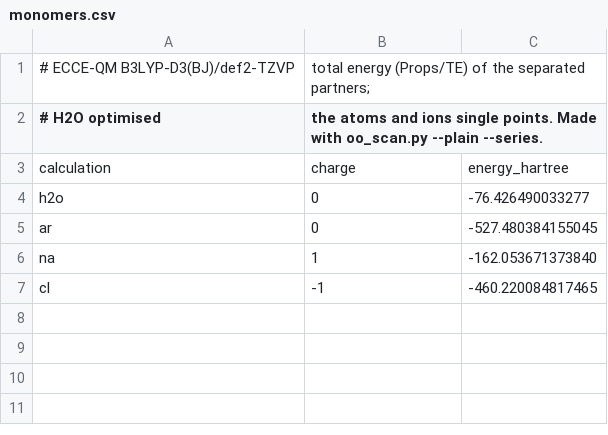
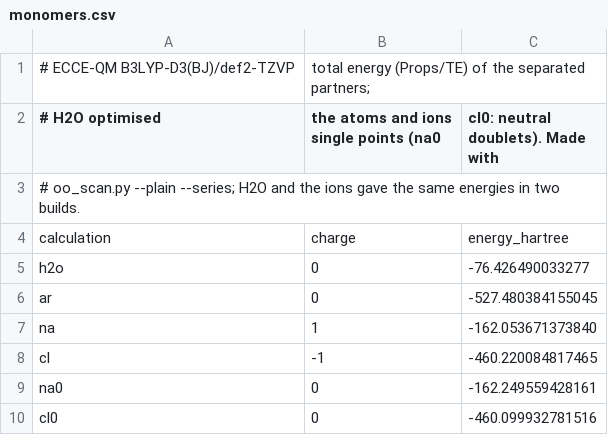
Before and after one commit to FriendsofECCE/ecce-by-example, a CSV file: calculations/hydrogen-bond/curves/monomers.csv, drawn as a sheet.

```diff
--- a/calculations/hydrogen-bond/curves/monomers.csv
+++ b/calculations/hydrogen-bond/curves/monomers.csv
@@ -1,3 +1,4 @@
 # ECCE-QM B3LYP-D3(BJ)/def2-TZVP, total energy (Props/TE) of the separated partners;
-# H2O optimised, the atoms and ions single points. Made with oo_scan.py --plain --series.
+# H2O optimised, the atoms and ions single points (na0, cl0: neutral doublets). Made with
+# oo_scan.py --plain --series; H2O and the ions gave the same energies in two builds.
 calculation,charge,energy_hartree
@@ -7 +8,3 @@ na,1,-162.053671373840
 cl,-1,-460.220084817465
+na0,0,-162.249559428161
+cl0,0,-460.099932781516
```
Also changed, not shown: figures/MANIFEST.tsv, 19 other files.
